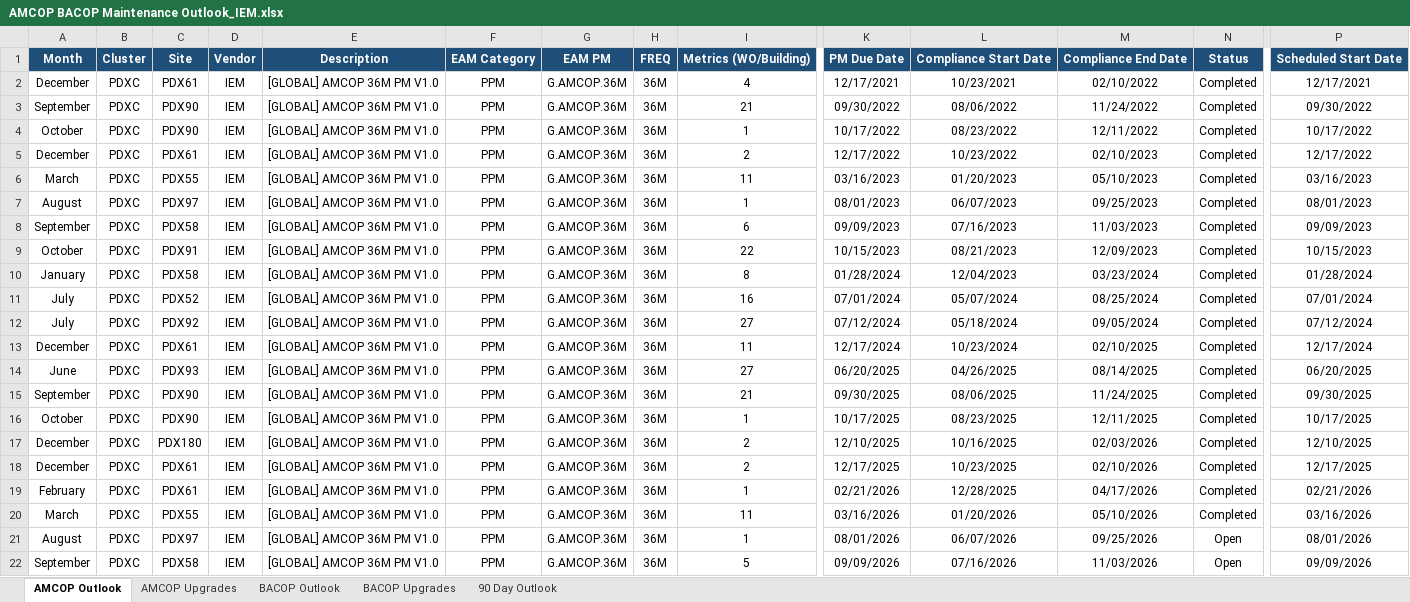
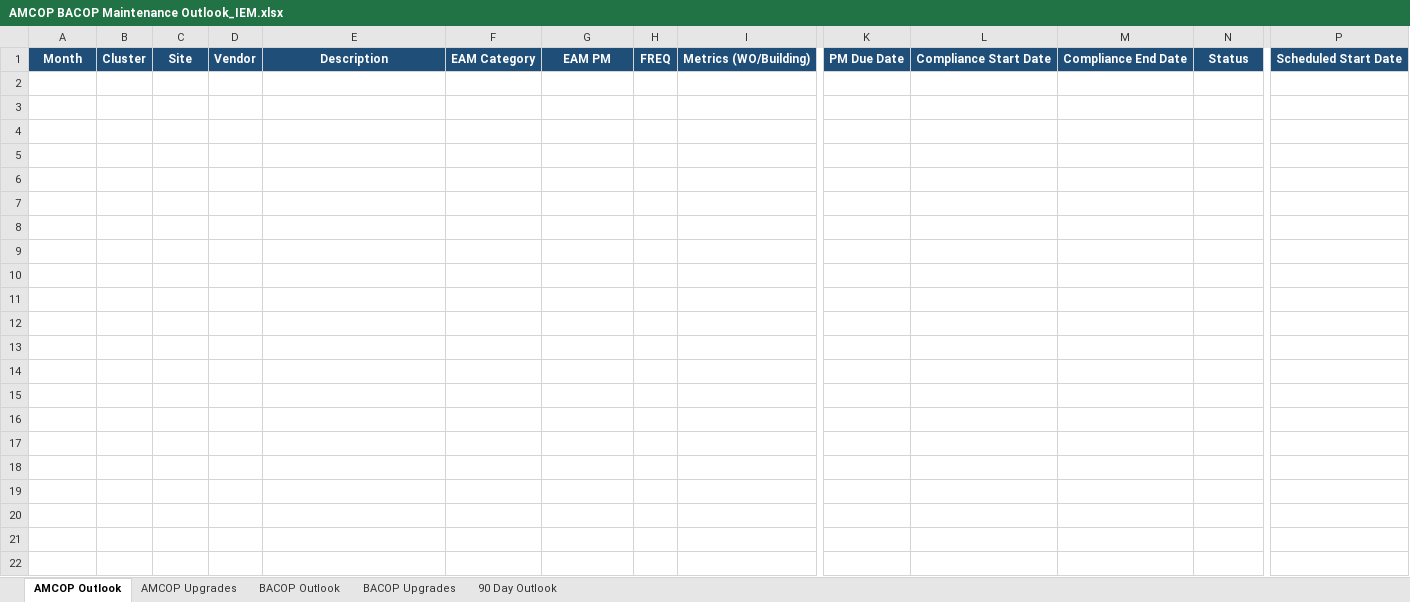
Before and after one commit to nwfreidline/program-management-build, an Excel workbook: 05-Maintenance-Scheduling/Schedule-Templates/AMCOP BACOP Maintenance Outlook_IEM.xlsx, sheet AMCOP Outlook, drawn as a sheet; only a part is shown, gaps mark what is left out; values as stored, in another font and other column widths than the file's, no borders; rows hold the shown columns only; the diff names each change by its address in the sheet, - before the commit and + after, or states it on an @@ line.

```diff
--- a/05-Maintenance-Scheduling/Schedule-Templates/AMCOP BACOP Maintenance Outlook_IEM.xlsx (sheet AMCOP Outlook)
+++ b/05-Maintenance-Scheduling/Schedule-Templates/AMCOP BACOP Maintenance Outlook_IEM.xlsx (sheet AMCOP Outlook)
-row 2: December | PDXC | PDX61 | IEM | [GLOBAL] AMCOP 36M PM V1.0 | PPM | G.AMCOP.36M | 36M | 4 | 12/17/2021 | 10/23/2021 | 02/10/2022 | Completed | 12/17/2021
-row 3: September | PDXC | PDX90 | IEM | [GLOBAL] AMCOP 36M PM V1.0 | PPM | G.AMCOP.36M | 36M | 21 | 09/30/2022 | 08/06/2022 | 11/24/2022 | Completed | 09/30/2022
-row 4: October | PDXC | PDX90 | IEM | [GLOBAL] AMCOP 36M PM V1.0 | PPM | G.AMCOP.36M | 36M | 1 | 10/17/2022 | 08/23/2022 | 12/11/2022 | Completed | 10/17/2022
-row 5: December | PDXC | PDX61 | IEM | [GLOBAL] AMCOP 36M PM V1.0 | PPM | G.AMCOP.36M | 36M | 2 | 12/17/2022 | 10/23/2022 | 02/10/2023 | Completed | 12/17/2022
-row 6: March | PDXC | PDX55 | IEM | [GLOBAL] AMCOP 36M PM V1.0 | PPM | G.AMCOP.36M | 36M | 11 | 03/16/2023 | 01/20/2023 | 05/10/2023 | Completed | 03/16/2023
-row 7: August | PDXC | PDX97 | IEM | [GLOBAL] AMCOP 36M PM V1.0 | PPM | G.AMCOP.36M | 36M | 1 | 08/01/2023 | 06/07/2023 | 09/25/2023 | Completed | 08/01/2023
-row 8: September | PDXC | PDX58 | IEM | [GLOBAL] AMCOP 36M PM V1.0 | PPM | G.AMCOP.36M | 36M | 6 | 09/09/2023 | 07/16/2023 | 11/03/2023 | Completed | 09/09/2023
-row 9: October | PDXC | PDX91 | IEM | [GLOBAL] AMCOP 36M PM V1.0 | PPM | G.AMCOP.36M | 36M | 22 | 10/15/2023 | 08/21/2023 | 12/09/2023 | Completed | 10/15/2023
-row 10: January | PDXC | PDX58 | IEM | [GLOBAL] AMCOP 36M PM V1.0 | PPM | G.AMCOP.36M | 36M | 8 | 01/28/2024 | 12/04/2023 | 03/23/2024 | Completed | 01/28/2024
-row 11: July | PDXC | PDX52 | IEM | [GLOBAL] AMCOP 36M PM V1.0 | PPM | G.AMCOP.36M | 36M | 16 | 07/01/2024 | 05/07/2024 | 08/25/2024 | Completed | 07/01/2024
-row 12: July | PDXC | PDX92 | IEM | [GLOBAL] AMCOP 36M PM V1.0 | PPM | G.AMCOP.36M | 36M | 27 | 07/12/2024 | 05/18/2024 | 09/05/2024 | Completed | 07/12/2024
-row 13: December | PDXC | PDX61 | IEM | [GLOBAL] AMCOP 36M PM V1.0 | PPM | G.AMCOP.36M | 36M | 11 | 12/17/2024 | 10/23/2024 | 02/10/2025 | Completed | 12/17/2024
-row 14: June | PDXC | PDX93 | IEM | [GLOBAL] AMCOP 36M PM V1.0 | PPM | G.AMCOP.36M | 36M | 27 | 06/20/2025 | 04/26/2025 | 08/14/2025 | Completed | 06/20/2025
-row 15: September | PDXC | PDX90 | IEM | [GLOBAL] AMCOP 36M PM V1.0 | PPM | G.AMCOP.36M | 36M | 21 | 09/30/2025 | 08/06/2025 | 11/24/2025 | Completed | 09/30/2025
-row 16: October | PDXC | PDX90 | IEM | [GLOBAL] AMCOP 36M PM V1.0 | PPM | G.AMCOP.36M | 36M | 1 | 10/17/2025 | 08/23/2025 | 12/11/2025 | Completed | 10/17/2025
-row 17: December | PDXC | PDX180 | IEM | [GLOBAL] AMCOP 36M PM V1.0 | PPM | G.AMCOP.36M | 36M | 2 | 12/10/2025 | 10/16/2025 | 02/03/2026 | Completed | 12/10/2025
-row 18: December | PDXC | PDX61 | IEM | [GLOBAL] AMCOP 36M PM V1.0 | PPM | G.AMCOP.36M | 36M | 2 | 12/17/2025 | 10/23/2025 | 02/10/2026 | Completed | 12/17/2025
-row 19: February | PDXC | PDX61 | IEM | [GLOBAL] AMCOP 36M PM V1.0 | PPM | G.AMCOP.36M | 36M | 1 | 02/21/2026 | 12/28/2025 | 04/17/2026 | Completed | 02/21/2026
-row 20: March | PDXC | PDX55 | IEM | [GLOBAL] AMCOP 36M PM V1.0 | PPM | G.AMCOP.36M | 36M | 11 | 03/16/2026 | 01/20/2026 | 05/10/2026 | Completed | 03/16/2026
-row 21: August | PDXC | PDX97 | IEM | [GLOBAL] AMCOP 36M PM V1.0 | PPM | G.AMCOP.36M | 36M | 1 | 08/01/2026 | 06/07/2026 | 09/25/2026 | Open | 08/01/2026
-row 22: September | PDXC | PDX58 | IEM | [GLOBAL] AMCOP 36M PM V1.0 | PPM | G.AMCOP.36M | 36M | 5 | 09/09/2026 | 07/16/2026 | 11/03/2026 | Open | 09/09/2026
```
Also changed, not shown: sheet AMCOP Upgrades, sheet BACOP Upgrades, sheet BACOP Outlook, sheet 90 Day Outlook, 05-Maintenance-Scheduling/Schedule-Templates/90 Day Outlook_Hanley Energy.xlsx, 05-Maintenance-Scheduling/Schedule-Templates/AMCOP BACOP Maintenance Outlook_Hanley Energy.xlsx, 6 other files.
